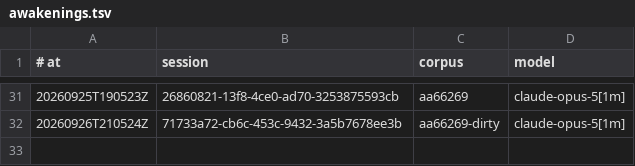
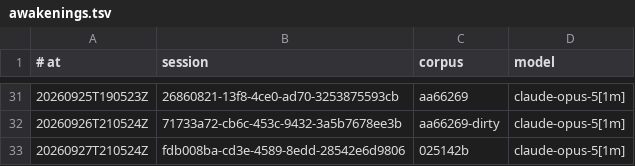
Before and after one commit to RearAdmiralPants/claudebrain-provenance, a TSV file: awakenings.tsv, drawn as a sheet; only a part is shown, gaps mark what is left out; the diff names each change by its address in the sheet, - before the commit and + after, or states it on an @@ line.

```diff
--- a/awakenings.tsv
+++ b/awakenings.tsv
+row 33: 20260927T210524Z | fdb008ba-cd3e-4589-8edd-28542e6d9806 | 025142b | claude-opus-5[1m]
```
Also changed, not shown: chains.tsv, corpus.tsv, 3 other files.
